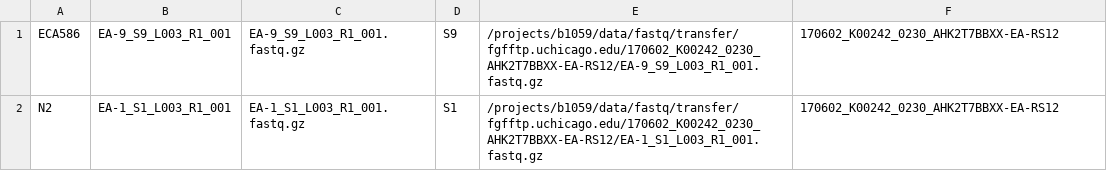
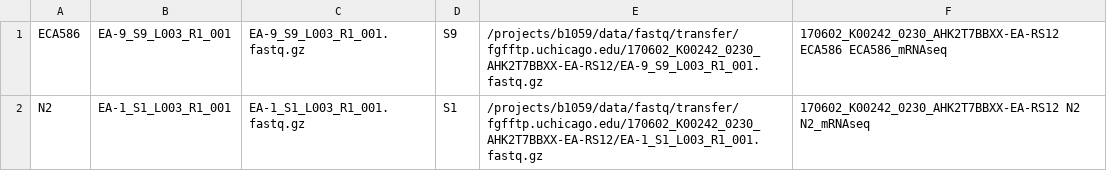
Before and after one commit to gaotian52/SEmRNA-seq-nf, a TSV file: test.tsv, drawn as a sheet.

Commit message:
update

```diff
--- a/test.tsv
+++ b/test.tsv
@@ -1,2 +1,2 @@
-ECA586	EA-9_S9_L003_R1_001	EA-9_S9_L003_R1_001.fastq.gz	S9	/projects/b1059/data/fastq/transfer/fgfftp.uchicago.edu/170602_K00242_0230_AHK2T7BBXX-EA-RS12/EA-9_S9_L003_R1_001.fastq.gz	170602_K00242_0230_AHK2T7BBXX-EA-RS12
-N2	EA-1_S1_L003_R1_001	EA-1_S1_L003_R1_001.fastq.gz	S1	/projects/b1059/data/fastq/transfer/fgfftp.uchicago.edu/170602_K00242_0230_AHK2T7BBXX-EA-RS12/EA-1_S1_L003_R1_001.fastq.gz	170602_K00242_0230_AHK2T7BBXX-EA-RS12
+ECA586	EA-9_S9_L003_R1_001	EA-9_S9_L003_R1_001.fastq.gz	S9	/projects/b1059/data/fastq/transfer/fgfftp.uchicago.edu/170602_K00242_0230_AHK2T7BBXX-EA-RS12/EA-9_S9_L003_R1_001.fastq.gz	170602_K00242_0230_AHK2T7BBXX-EA-RS12 ECA586 ECA586_mRNAseq
+N2	EA-1_S1_L003_R1_001	EA-1_S1_L003_R1_001.fastq.gz	S1	/projects/b1059/data/fastq/transfer/fgfftp.uchicago.edu/170602_K00242_0230_AHK2T7BBXX-EA-RS12/EA-1_S1_L003_R1_001.fastq.gz	170602_K00242_0230_AHK2T7BBXX-EA-RS12 N2 N2_mRNAseq
```
